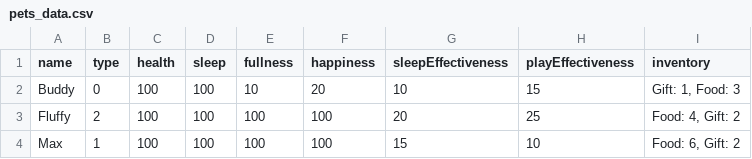
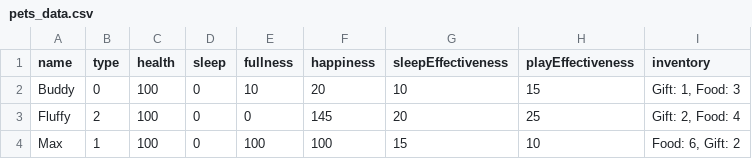
Before and after one commit to PconnorsUWO/Pomodorable_Pals, a CSV file: data_handling/pets_data.csv, drawn as a sheet.

```diff
--- a/data_handling/pets_data.csv
+++ b/data_handling/pets_data.csv
@@ -1,4 +1,4 @@
 name,type,health,sleep,fullness,happiness,sleepEffectiveness,playEffectiveness,inventory
-Buddy,0,100,100,10,20,10,15,"Gift: 1, Food: 3"
-Fluffy,2,100,100,100,100,20,25,"Food: 4, Gift: 2"
-Max,1,100,100,100,100,15,10,"Food: 6, Gift: 2"
+Buddy,0,100,0,10,20,10,15,"Gift: 1, Food: 3"
+Fluffy,2,100,0,0,145,20,25,"Gift: 2, Food: 4"
+Max,1,100,0,100,100,15,10,"Food: 6, Gift: 2"
```
Also changed, not shown: out/data_handling/pets_data.csv, 9 other files.
